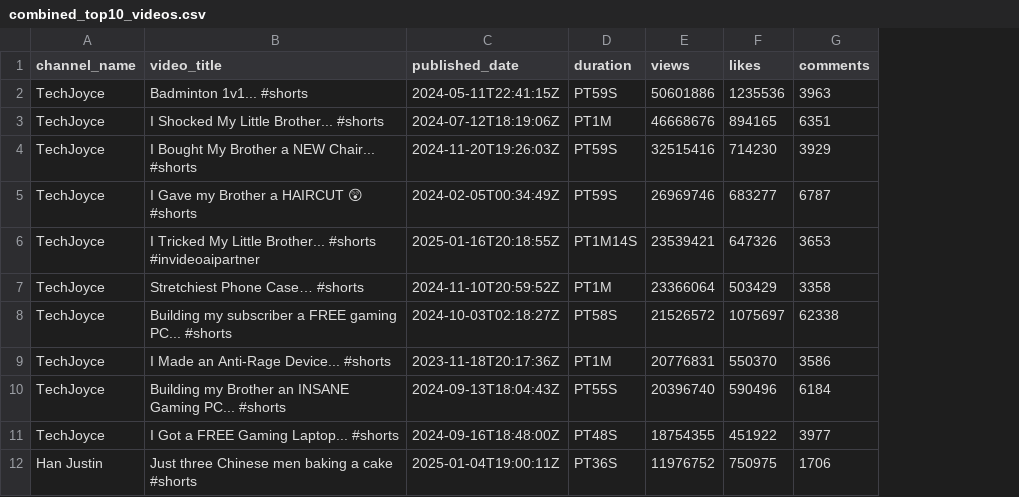
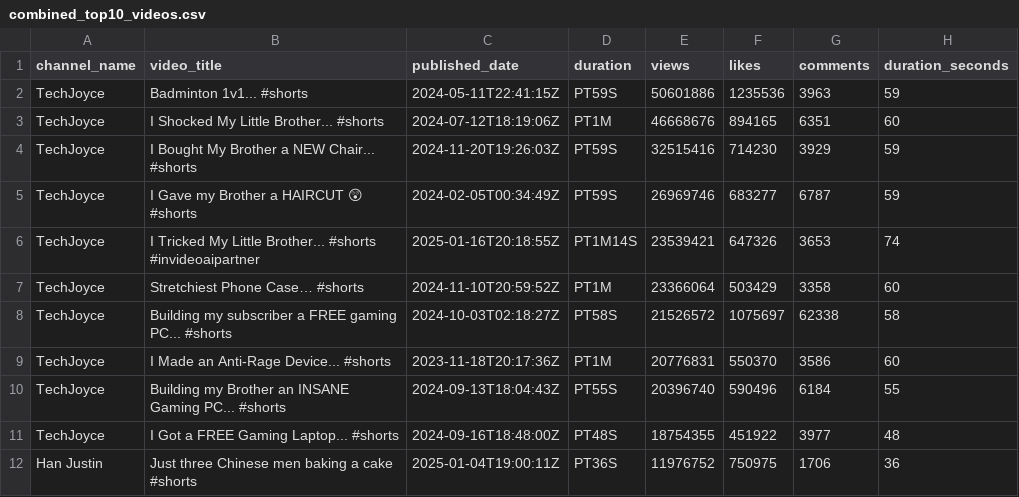
Before and after one commit to h2woobin/youtube-bad-friends-analysis, a CSV file: combined_top10_videos.csv, drawn as a sheet; only a part is shown; the diff names each change by its address in the sheet, - before the commit and + after, or states it on an @@ line.

Commit message:
convert Duration clearly

```diff
--- a/combined_top10_videos.csv
+++ b/combined_top10_videos.csv
+column H (duration_seconds), rows 2-12: 59 | 60 | 59 | 59 | 74 | 60 | 58 | 60 | 55 | 48 | 36
```
Also changed, not shown: 1 other file.
